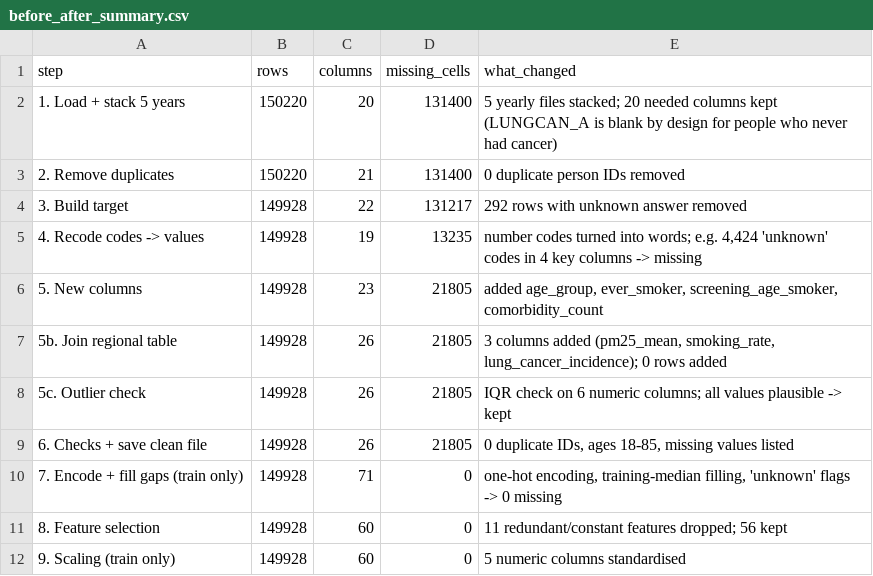
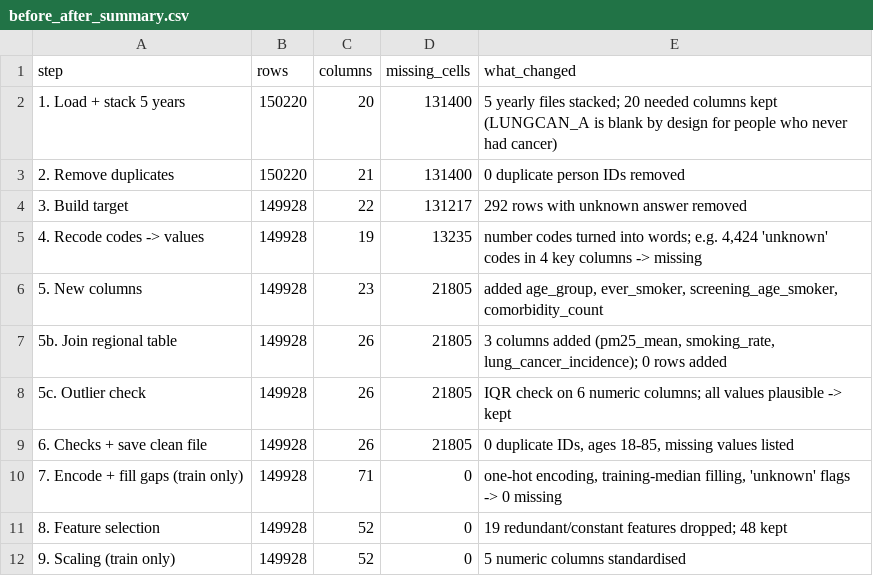
Before and after one commit to ZeinebMegaadi/Lung-cancer-early-detection, a CSV file: data/clean/before_after_summary.csv, drawn as a sheet.

```diff
--- a/data/clean/before_after_summary.csv
+++ b/data/clean/before_after_summary.csv
@@ -10,3 +10,3 @@ step,rows,columns,missing_cells,what_changed
 7. Encode + fill gaps (train only),149928,71,0,"one-hot encoding, training-median filling, 'unknown' flags -> 0 missing"
-8. Feature selection,149928,60,0,11 redundant/constant features dropped; 56 kept
-9. Scaling (train only),149928,60,0,5 numeric columns standardised
+8. Feature selection,149928,52,0,19 redundant/constant features dropped; 48 kept
+9. Scaling (train only),149928,52,0,5 numeric columns standardised
```
Also changed, not shown: data/clean/final_features.csv, reports/tables/all_tests_holm.csv, 40 other files.
